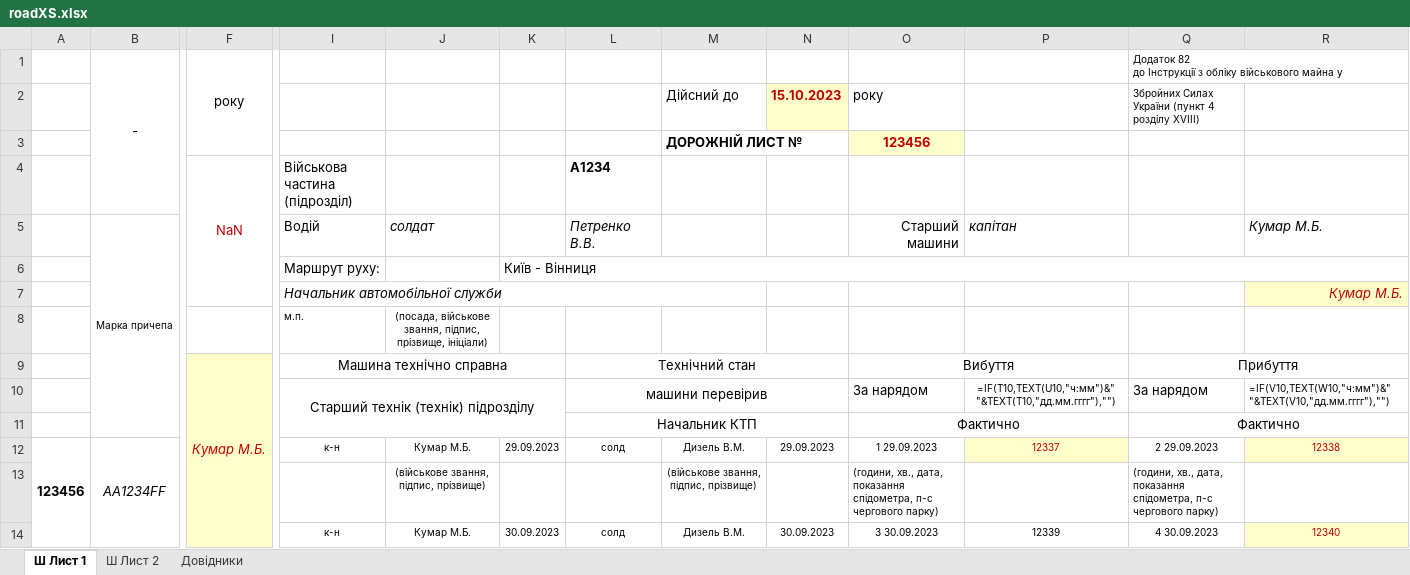
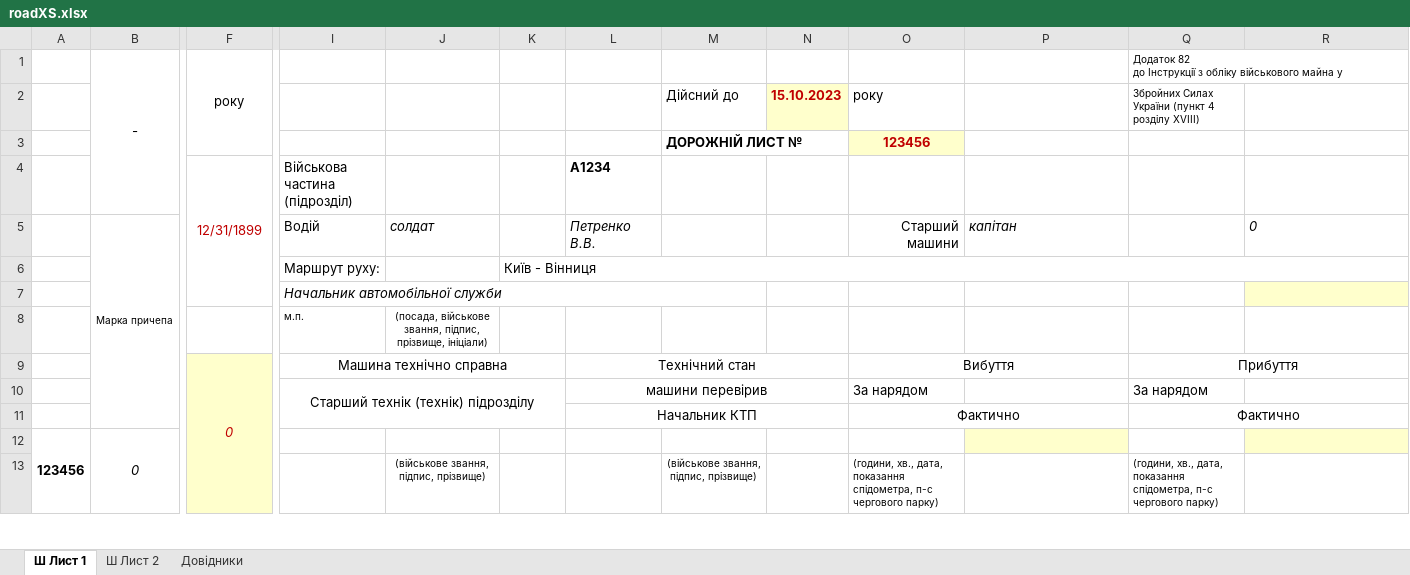
Before and after one commit to mikhail2574/project-road-map, an Excel workbook: src/backend/fileStorage/excel/roadXS.xlsx, sheet Ш Лист 1, drawn as a sheet; only a part is shown, gaps mark what is left out; values as stored, in another font and other column widths than the file's, no borders; formulas without a stored value are shown as written; conditional formats not drawn; removed rows and columns are numbered as before the commit, all else as after; rows hold the shown columns only; the diff covers the shown part only; the diff names each change by its address in the sheet, - before the commit and + after, or states it on an @@ line.

Commit message:
Update roadXS.xlsx

```diff
--- a/src/backend/fileStorage/excel/roadXS.xlsx (sheet Ш Лист 1)
+++ b/src/backend/fileStorage/excel/roadXS.xlsx (sheet Ш Лист 1)
-F4: NaN
+F4: 12/31/1899
-R5: Кумар М.Б.
+R5: 0
-R7: Кумар М.Б.
+R7: (empty)
-F9: Кумар М.Б.
+F9: 0
-P10: =IF(T10,TEXT(U10,"ч:мм")&" "&TEXT(T10,"дд.мм.гггг"),"")
+P10: (empty)
-R10: =IF(V10,TEXT(W10,"ч:мм")&" "&TEXT(V10,"дд.мм.гггг"),"")
+R10: (empty)
-B12: AA1234FF
+B12: 0
-I12: к-н
+I12: (empty)
-J12: Кумар М.Б.
+J12: (empty)
-K12: 29.09.2023
+K12: (empty)
-L12: солд
+L12: (empty)
-M12: Дизель В.М.
+M12: (empty)
-N12: 29.09.2023
+N12: (empty)
-O12: 1 29.09.2023
+O12: (empty)
-P12: 12337
+P12: (empty)
-Q12: 2 29.09.2023
+Q12: (empty)
-R12: 12338
+R12: (empty)
-row 14:  |  |  | к-н | Кумар М.Б. | 30.09.2023 | солд | Дизель В.М. | 30.09.2023 | 3 30.09.2023 | 12339 | 4 30.09.2023 | 12340
```
Also changed, not shown: 7 added rows, 11 removed rows and 4 edited cells elsewhere in this sheet, sheet Ш Лист 2, sheet Довідники, formulas that keep their value.
